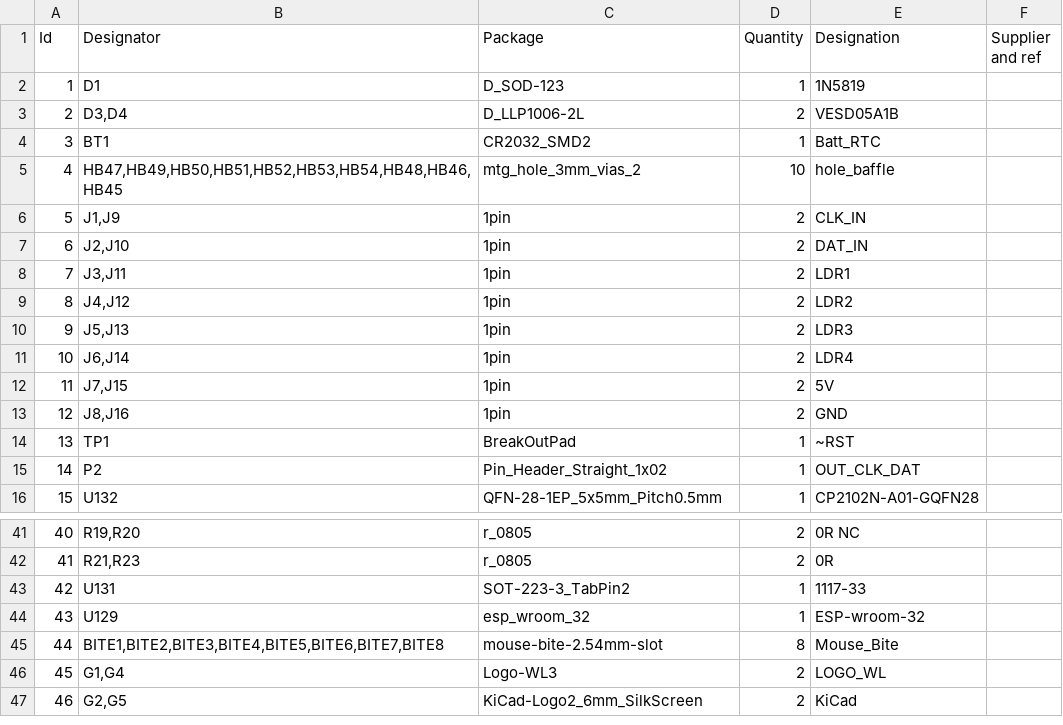
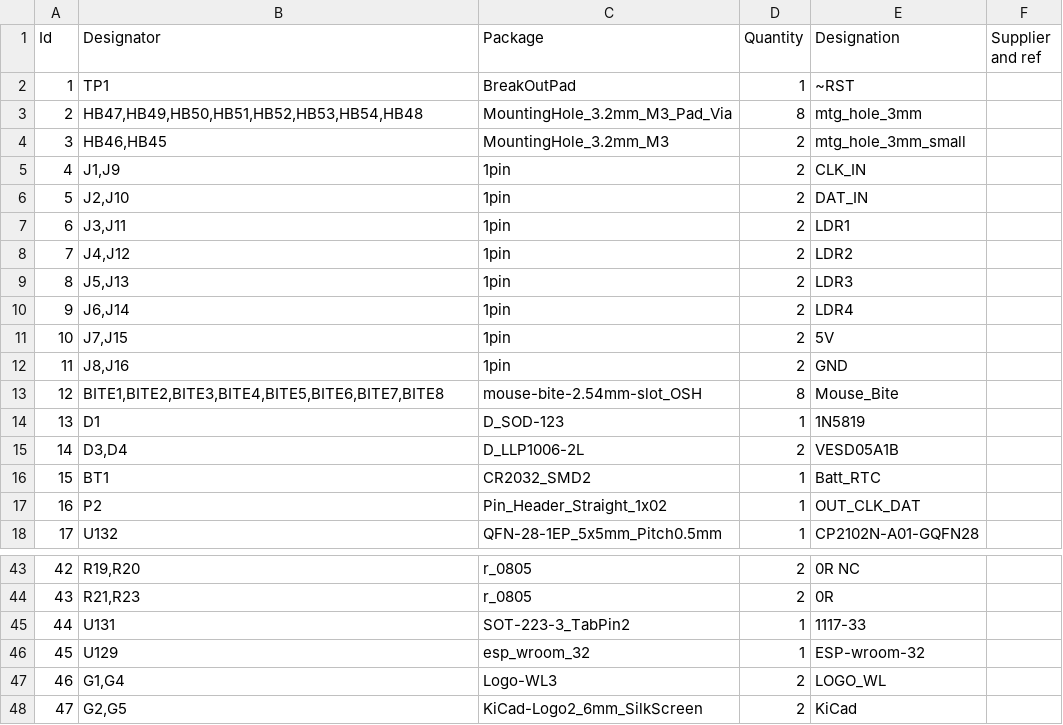
Before and after one commit to wyolum/KlokTHREEjr, a CSV file: kicad/chromogram_pcb_BoM.csv, drawn as a sheet; only a part is shown, gaps mark what is left out; removed rows and columns are numbered as before the commit, all else as after; the diff names each change by its address in the sheet, - before the commit and + after, or states it on an @@ line.

```diff
--- a/kicad/chromogram_pcb_BoM.csv
+++ b/kicad/chromogram_pcb_BoM.csv
-row 5: 4 | HB47,HB49,HB50,HB51,HB52,HB53,HB54,HB48,HB46,HB45 | mtg_hole_3mm_vias_2 | 10 | hole_baffle
@@ row 14 moved to row 2: 1 @@
+row 3: 2 | HB47,HB49,HB50,HB51,HB52,HB53,HB54,HB48 | MountingHole_3.2mm_M3_Pad_Via | 8 | mtg_hole_3mm
+row 4: 3 | HB46,HB45 | MountingHole_3.2mm_M3 | 2 | mtg_hole_3mm_small
@@ column A (Id) renumbered from row 5 down @@
+row 13: 12 | BITE1,BITE2,BITE3,BITE4,BITE5,BITE6,BITE7,BITE8 | mouse-bite-2.54mm-slot_OSH | 8 | Mouse_Bite
@@ row 2 moved to row 14: 13 @@
@@ row 3 moved to row 15: 14 @@
@@ row 4 moved to row 16: 15 @@
-row 45: 44 | BITE1,BITE2,BITE3,BITE4,BITE5,BITE6,BITE7,BITE8 | mouse-bite-2.54mm-slot | 8 | Mouse_Bite
```
Also changed, not shown: kicad/chromogram_sch_BoM.csv, 30 other files.
